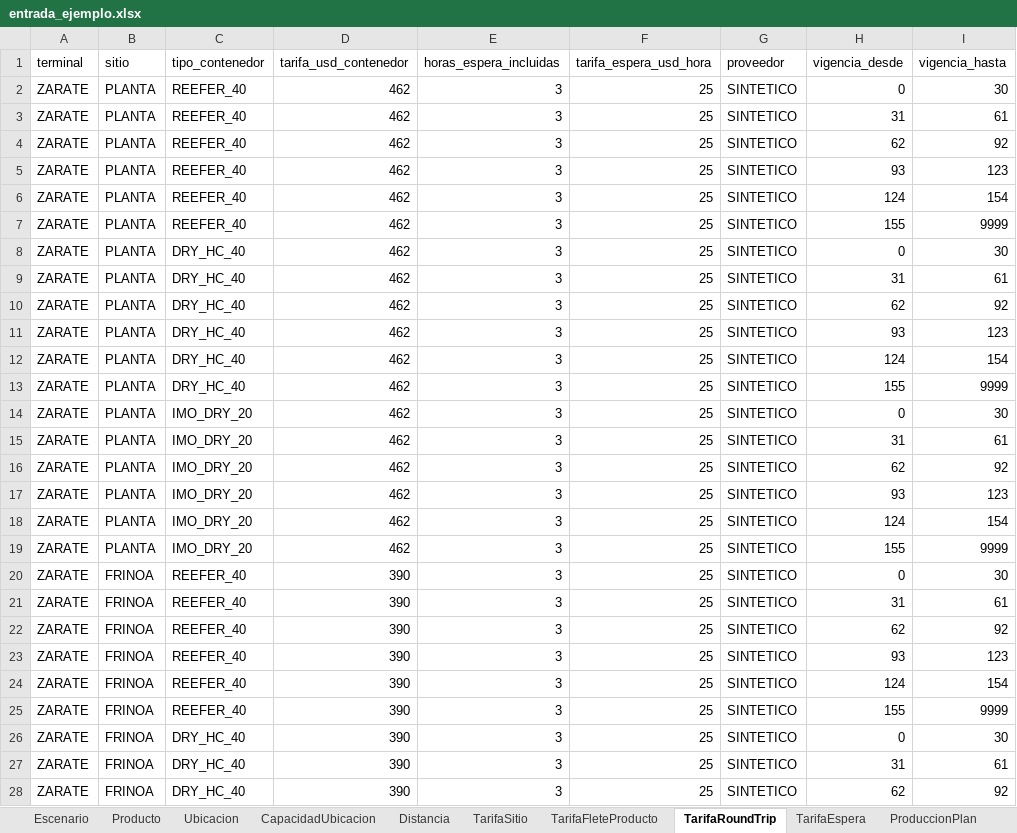
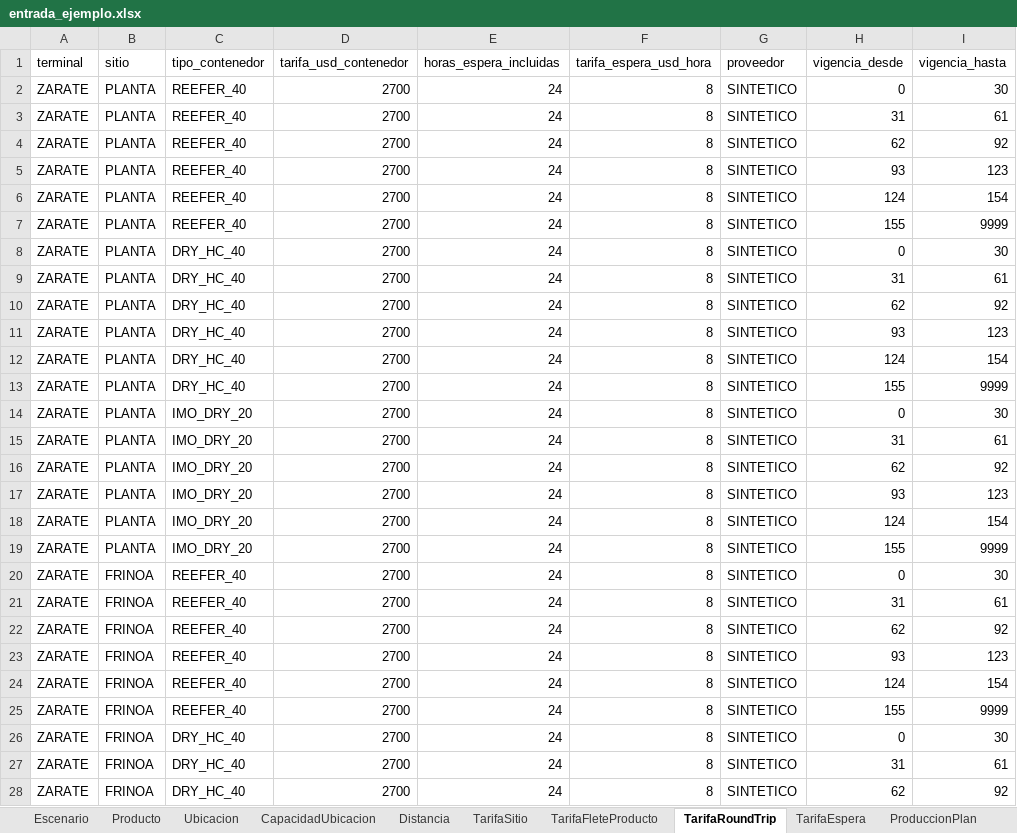
Before and after one commit to mazzuccoda/Anylogic_log_arg_2026, an Excel workbook: datos/entrada_ejemplo.xlsx, sheet TarifaRoundTrip, drawn as a sheet; only a part is shown; values as stored, in another font and other column widths than the file's, no borders; the diff covers the shown part only; the diff names each change by its address in the sheet, - before the commit and + after, or states it on an @@ line.

```diff
--- a/datos/entrada_ejemplo.xlsx (sheet TarifaRoundTrip)
+++ b/datos/entrada_ejemplo.xlsx (sheet TarifaRoundTrip)
-D2:D19 (tarifa_usd_contenedor): 462
+D2:D19 (tarifa_usd_contenedor): 2700
-E2:E28 (horas_espera_incluidas): 3
+E2:E28 (horas_espera_incluidas): 24
-F2:F28 (tarifa_espera_usd_hora): 25
+F2:F28 (tarifa_espera_usd_hora): 8
-D20:D28 (tarifa_usd_contenedor): 390
+D20:D28 (tarifa_usd_contenedor): 2700
```
Also changed, not shown: 567 edited cells elsewhere in this sheet, sheet ProduccionPlan, sheet PedidoPlan, sheet TarifaFleteProducto, sheet TarifaSitio, sheet TarifaEspera, sheet Distancia, 3 more sheets.
